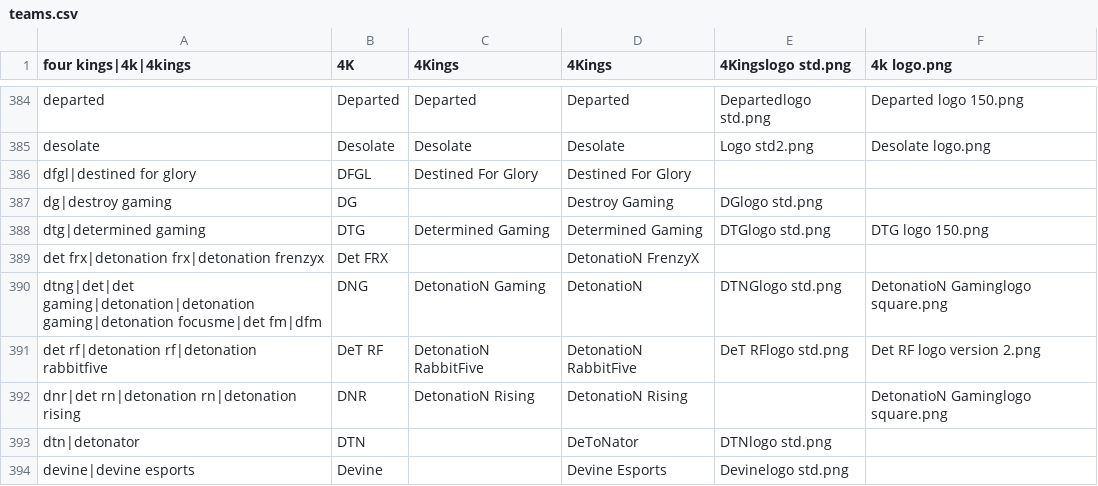
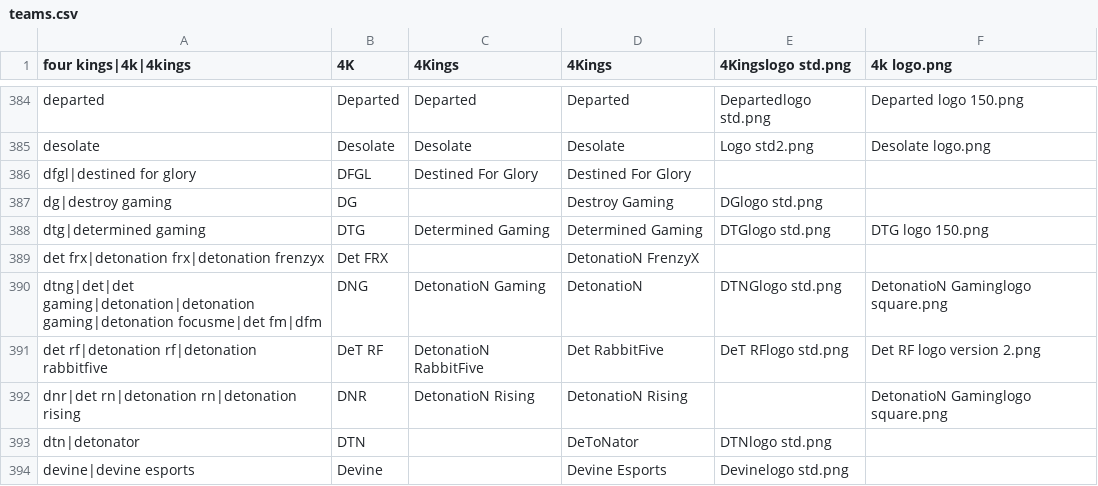
Before and after one commit to dominguesmarco/MediaWiki-TeamParserFunction, a CSV file: teams.csv, drawn as a sheet; only a part is shown, gaps mark what is left out.

Commit message:
Minor fix

```diff
--- a/teams.csv
+++ b/teams.csv
@@ -390,3 +390,3 @@ det frx|detonation frx|detonation frenzyx,Det FRX,,DetonatioN FrenzyX,,
 dtng|det|det gaming|detonation|detonation gaming|detonation focusme|det fm|dfm,DNG,DetonatioN Gaming,DetonatioN,DTNGlogo std.png,DetonatioN Gaminglogo square.png
-det rf|detonation rf|detonation rabbitfive,DeT RF,DetonatioN RabbitFive,DetonatioN RabbitFive,DeT RFlogo std.png,Det RF logo version 2.png
+det rf|detonation rf|detonation rabbitfive,DeT RF,DetonatioN RabbitFive,Det RabbitFive,DeT RFlogo std.png,Det RF logo version 2.png
 dnr|det rn|detonation rn|detonation rising,DNR,DetonatioN Rising,DetonatioN Rising,,DetonatioN Gaminglogo square.png
```
